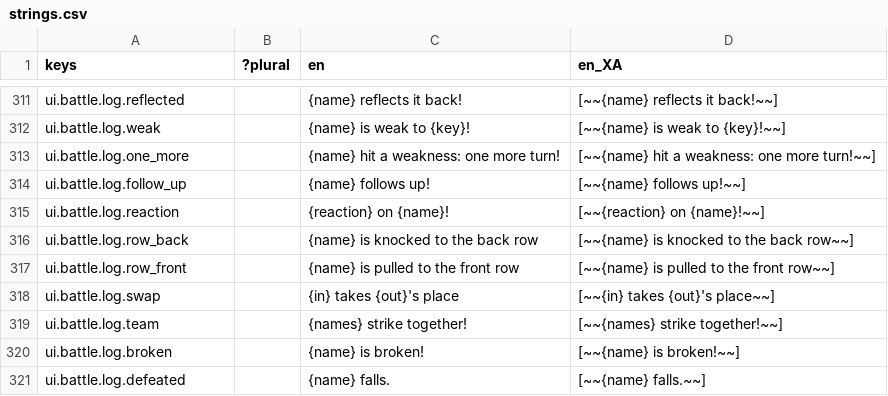
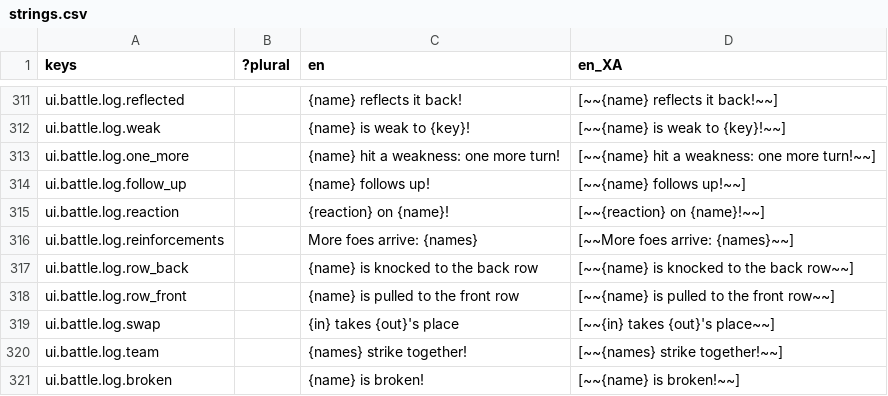
Before and after one commit to Raiyan-Bashar-29/HD-2D-game-base-combat, a CSV file: localization/strings.csv, drawn as a sheet; only a part is shown, gaps mark what is left out; the shorter side is filled out with more unchanged rows.

```diff
--- a/localization/strings.csv
+++ b/localization/strings.csv
@@ -315,2 +315,3 @@ ui.battle.log.follow_up,,{name} follows up!,[~~{name} follows up!~~]
 ui.battle.log.reaction,,{reaction} on {name}!,[~~{reaction} on {name}!~~]
+ui.battle.log.reinforcements,,"More foes arrive: {names}","[~~More foes arrive: {names}~~]"
 ui.battle.log.row_back,,{name} is knocked to the back row,[~~{name} is knocked to the back row~~]
```
Also changed, not shown: 14 other files.
